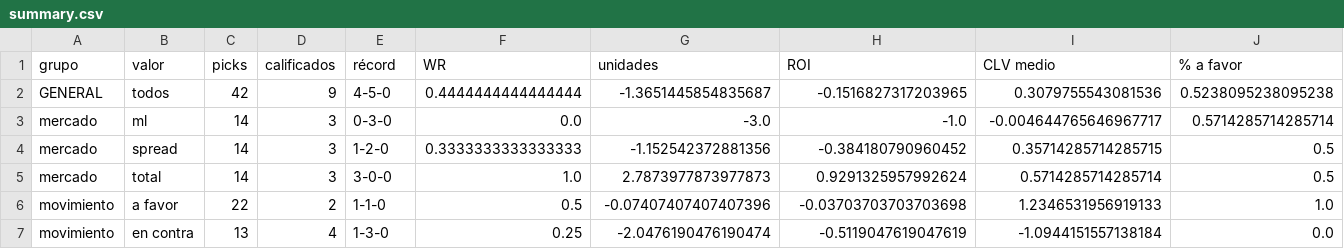
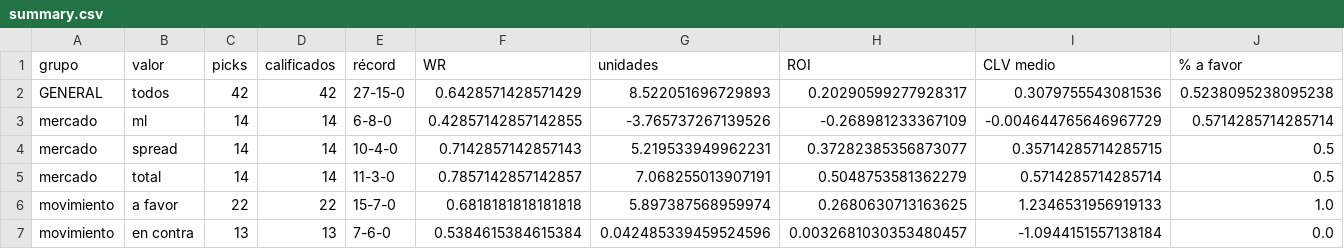
Before and after one commit to DaveBarracuda/nba-quant, a CSV file: ledger/summary.csv, drawn as a sheet; only a part is shown; the diff covers the shown part only.

```diff
--- a/ledger/summary.csv
+++ b/ledger/summary.csv
@@ -1,7 +1,7 @@
 grupo,valor,picks,calificados,récord,WR,unidades,ROI,CLV medio,% a favor
-GENERAL,todos,42,9,4-5-0,0.4444444444444444,-1.3651445854835687,-0.1516827317203965,0.3079755543081536,0.5238095238095238
-mercado,ml,14,3,0-3-0,0.0,-3.0,-1.0,-0.004644765646967717,0.5714285714285714
-mercado,spread,14,3,1-2-0,0.3333333333333333,-1.152542372881356,-0.384180790960452,0.35714285714285715,0.5
-mercado,total,14,3,3-0-0,1.0,2.7873977873977873,0.9291325957992624,0.5714285714285714,0.5
-movimiento,a favor,22,2,1-1-0,0.5,-0.07407407407407396,-0.03703703703703698,1.2346531956919133,1.0
-movimiento,en contra,13,4,1-3-0,0.25,-2.0476190476190474,-0.5119047619047619,-1.0944151557138184,0.0
+GENERAL,todos,42,42,27-15-0,0.6428571428571429,8.522051696729893,0.20290599277928317,0.3079755543081536,0.5238095238095238
+mercado,ml,14,14,6-8-0,0.42857142857142855,-3.765737267139526,-0.268981233367109,-0.004644765646967729,0.5714285714285714
+mercado,spread,14,14,10-4-0,0.7142857142857143,5.219533949962231,0.37282385356873077,0.35714285714285715,0.5
+mercado,total,14,14,11-3-0,0.7857142857142857,7.068255013907191,0.5048753581362279,0.5714285714285714,0.5
+movimiento,a favor,22,22,15-7-0,0.6818181818181818,5.897387568959974,0.2680630713163625,1.2346531956919133,1.0
+movimiento,en contra,13,13,7-6-0,0.5384615384615384,0.042485339459524596,0.0032681030353480457,-1.0944151557138184,0.0
```
Also changed, not shown: 68 edited cells elsewhere in this file, ledger/picks.csv, 1 other file.
